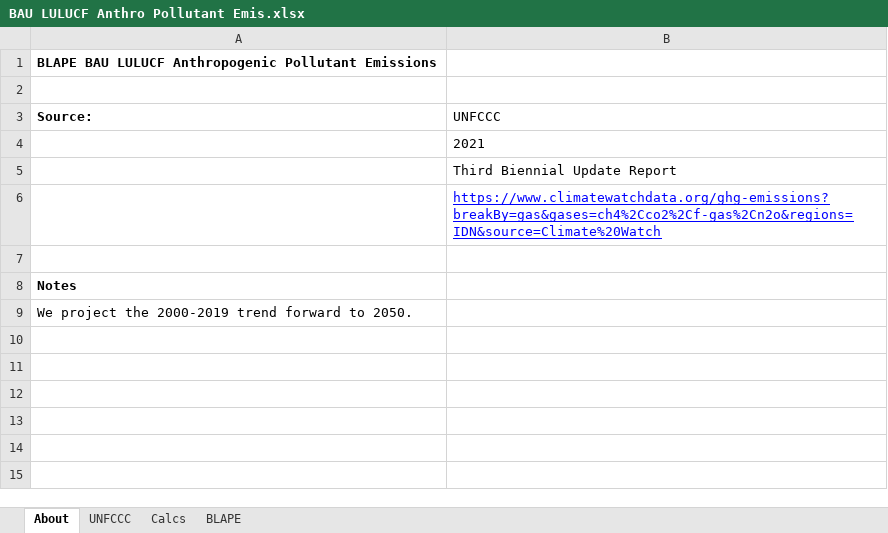
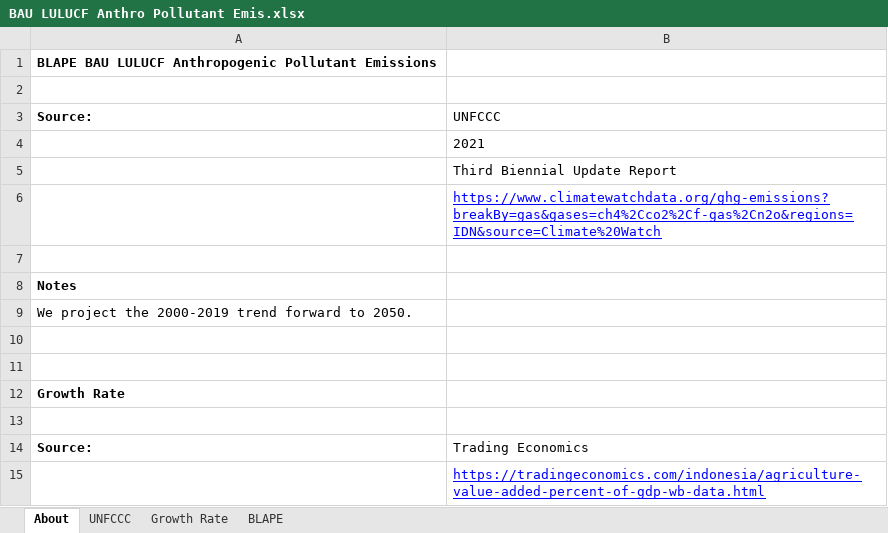
Before and after one commit to climatepolicylab/eps-indonesia-cpl, an Excel workbook: InputData/land/BLAPE/BAU LULUCF Anthro Pollutant Emis.xlsx, sheet About, drawn as a sheet; values as stored, in another font and other column widths than the file's, no borders; charts and pictures not drawn; the diff names each change by its address in the sheet, - before the commit and + after, or states it on an @@ line.

Commit message:
Updated files with Indonesia specific data (SYFAFE, SYVbT, BAADTbVT, and BLAPE)

```diff
--- a/InputData/land/BLAPE/BAU LULUCF Anthro Pollutant Emis.xlsx (sheet About)
+++ b/InputData/land/BLAPE/BAU LULUCF Anthro Pollutant Emis.xlsx (sheet About)
-sheet tab: Calcs
+sheet tab: Growth Rate
+row 10: (empty)
+row 11: (empty)
+row 12: Growth Rate
+row 13: (empty)
+row 14: Source: | Trading Economics
+row 15:  | https://tradingeconomics.com/indonesia/agriculture-value-added-percent-of-gdp-wb-data.html
```
Also changed, not shown: sheet BLAPE, sheet UNFCCC, formulas that keep their value, charts or pictures, InputData/trans/SYFAFE/Start Year Fleet Avg Fuel Economy.xlsx, 28 other files.
